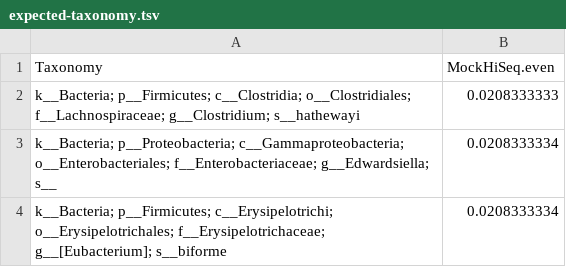
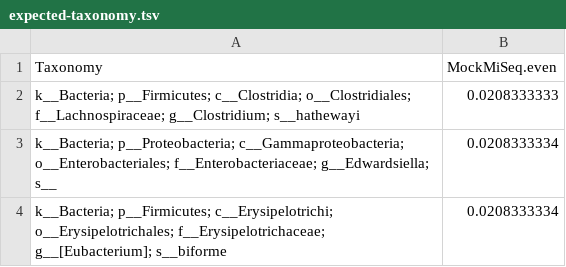
Before and after one commit to caporaso-lab/mockrobiota, a TSV file: data/mock-2/greengenes/13_8/97_otus/expected-taxonomy.tsv, drawn as a sheet; only a part is shown.

```diff
--- a/data/mock-2/greengenes/13_8/97_otus/expected-taxonomy.tsv
+++ b/data/mock-2/greengenes/13_8/97_otus/expected-taxonomy.tsv
@@ -1,2 +1,2 @@
-Taxonomy	MockHiSeq.even
+Taxonomy	MockMiSeq.even
 k__Bacteria; p__Firmicutes; c__Clostridia; o__Clostridiales; f__Lachnospiraceae; g__Clostridium; s__hathewayi	0.0208333333
```
Also changed, not shown: data/mock-14/dataset-metadata.tsv, data/mock-15/dataset-metadata.tsv, 6 other files.
